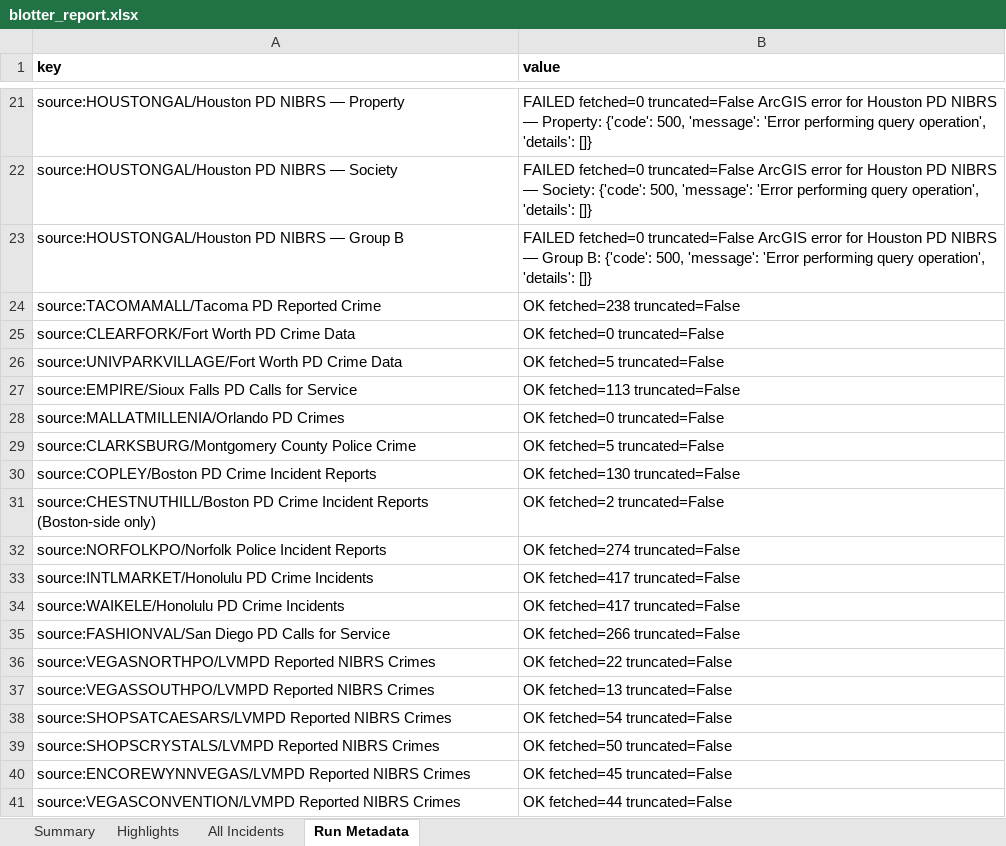
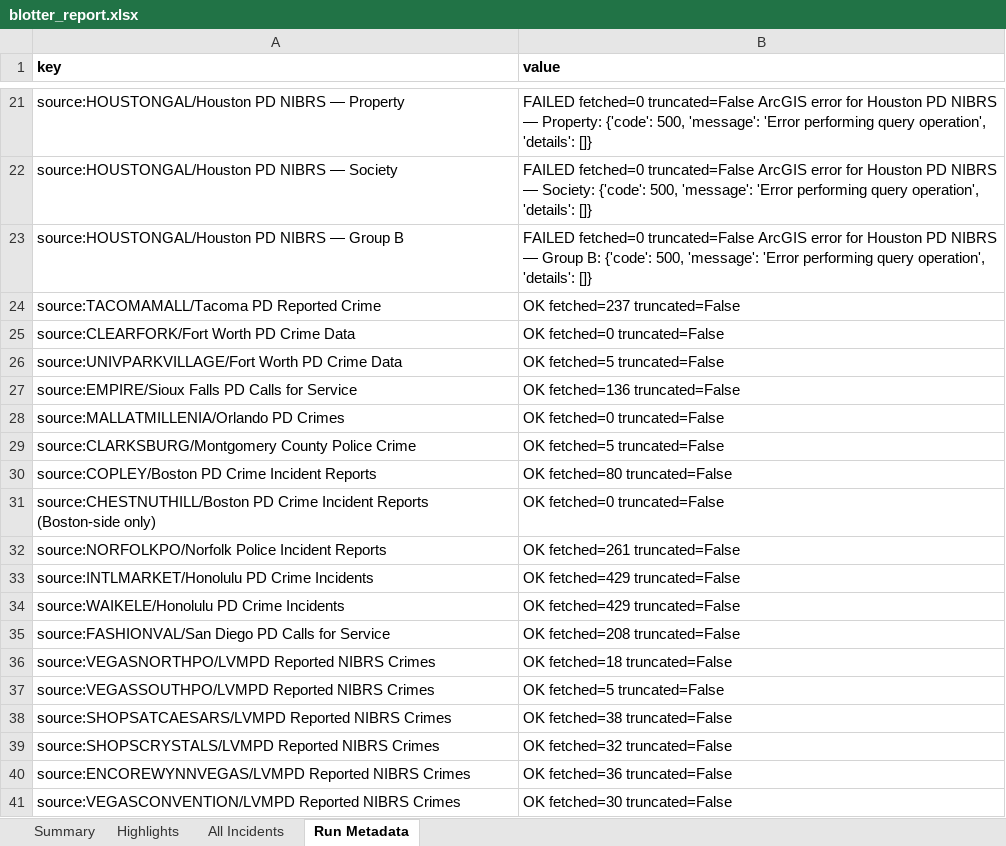
Before and after one commit to lordnader2002-sudo/Blotter_Reports, an Excel workbook: reports/latest/blotter_report.xlsx, sheet Run Metadata, drawn as a sheet; only a part is shown, gaps mark what is left out; values as stored, in another font and other column widths than the file's, no borders; the diff covers the shown part only; the diff names each change by its address in the sheet, - before the commit and + after, or states it on an @@ line.

```diff
--- a/reports/latest/blotter_report.xlsx (sheet Run Metadata)
+++ b/reports/latest/blotter_report.xlsx (sheet Run Metadata)
-B24 (value): OK fetched=238 truncated=False
+B24 (value): OK fetched=237 truncated=False
-B27 (value): OK fetched=113 truncated=False
+B27 (value): OK fetched=136 truncated=False
-B30 (value): OK fetched=130 truncated=False
+B30 (value): OK fetched=80 truncated=False
-B31 (value): OK fetched=2 truncated=False
+B31 (value): OK fetched=0 truncated=False
-B32 (value): OK fetched=274 truncated=False
+B32 (value): OK fetched=261 truncated=False
-B33:B34 (value): OK fetched=417 truncated=False
+B33:B34 (value): OK fetched=429 truncated=False
-B35 (value): OK fetched=266 truncated=False
+B35 (value): OK fetched=208 truncated=False
-B36 (value): OK fetched=22 truncated=False
+B36 (value): OK fetched=18 truncated=False
-B37 (value): OK fetched=13 truncated=False
+B37 (value): OK fetched=5 truncated=False
-B38 (value): OK fetched=54 truncated=False
+B38 (value): OK fetched=38 truncated=False
-B39 (value): OK fetched=50 truncated=False
+B39 (value): OK fetched=32 truncated=False
-B40 (value): OK fetched=45 truncated=False
+B40 (value): OK fetched=36 truncated=False
-B41 (value): OK fetched=44 truncated=False
+B41 (value): OK fetched=30 truncated=False
```
Also changed, not shown: 10 edited cells elsewhere in this sheet, sheet All Incidents, sheet Highlights, sheet Summary, 7 other files.
